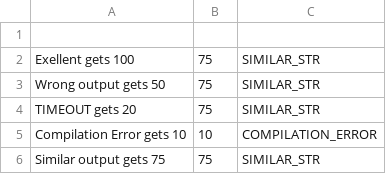
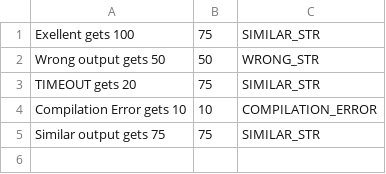
Before and after one commit to shirgoldberger/OSex3, a CSV file: cmake-build-debug/results.csv, drawn as a sheet; removed rows and columns are numbered as before the commit, all else as after; the diff names each change by its address in the sheet, - before the commit and + after, or states it on an @@ line.

```diff
--- a/cmake-build-debug/results.csv
+++ b/cmake-build-debug/results.csv
-row 1: (empty)
-B2: 75
+B2: 50
-C2: SIMILAR_STR
+C2: WRONG_STR
```
Also changed, not shown: 6 other files.
